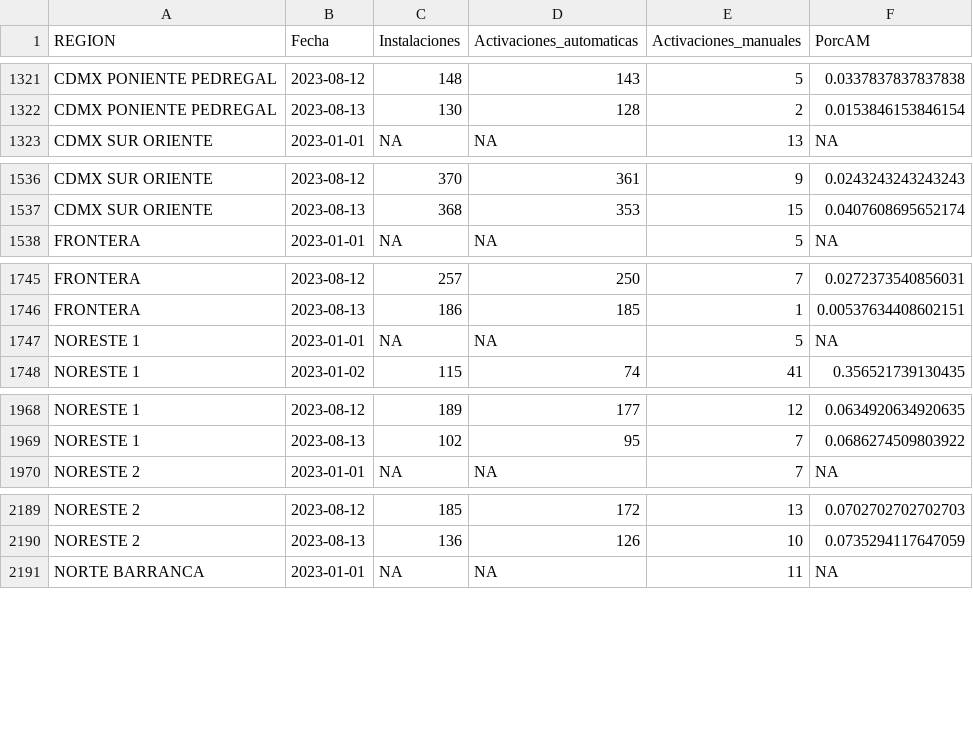
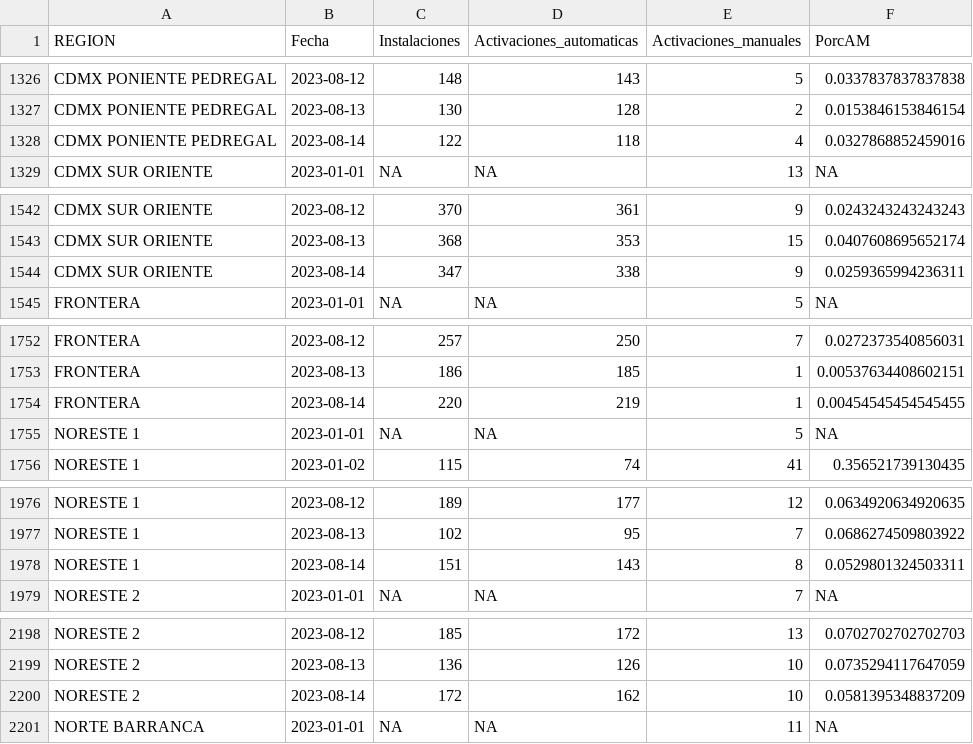
Before and after one commit to tpmineriadatos/tpmineriadatos.github.io, a CSV file: MineriaDD/fuentes/AM_Region.csv, drawn as a sheet; only a part is shown, gaps mark what is left out; the diff covers the shown part only; the diff names each change by its address in the sheet, - before the commit and + after, or states it on an @@ line.

```diff
--- a/MineriaDD/fuentes/AM_Region.csv
+++ b/MineriaDD/fuentes/AM_Region.csv
+row 1328: CDMX PONIENTE PEDREGAL | 2023-08-14 | 122 | 118 | 4 | 0.0327868852459016
+row 1544: CDMX SUR ORIENTE | 2023-08-14 | 347 | 338 | 9 | 0.0259365994236311
+row 1754: FRONTERA | 2023-08-14 | 220 | 219 | 1 | 0.00454545454545455
+row 1978: NORESTE 1 | 2023-08-14 | 151 | 143 | 8 | 0.0529801324503311
+row 2200: NORESTE 2 | 2023-08-14 | 172 | 162 | 10 | 0.0581395348837209
```
Also changed, not shown: 13 added rows elsewhere in this file, MineriaDD/fuentes/AA_Distritos.csv, MineriaDD/fuentes/AA_Plaza.csv, 17 other files.
